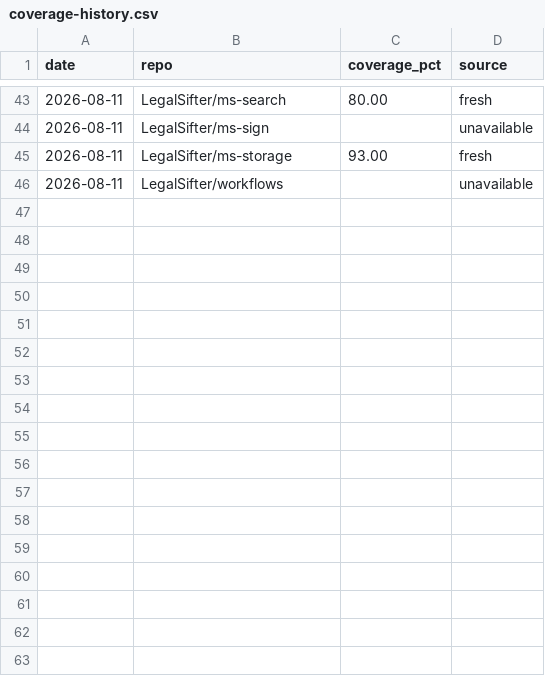
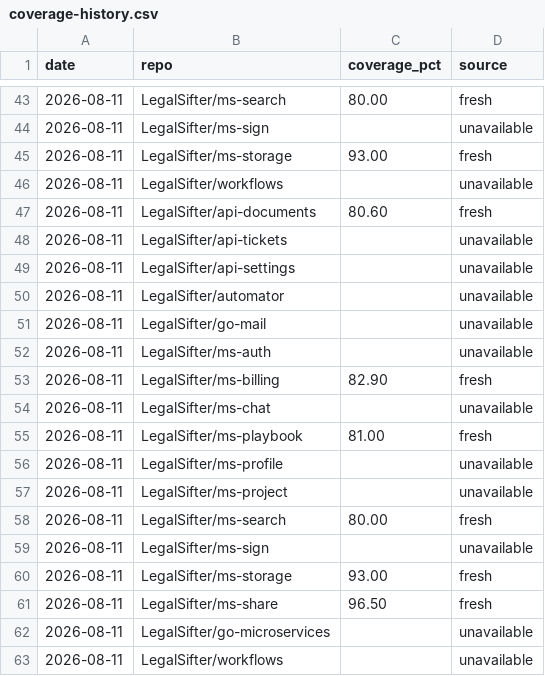
Before and after one commit to brian-toombs-ls/coverage-dashboard, a CSV file: coverage-history.csv, drawn as a sheet; only a part is shown, gaps mark what is left out; the diff names each change by its address in the sheet, - before the commit and + after, or states it on an @@ line.

Commit message:
chore: coverage update 2026-08-11

```diff
--- a/coverage-history.csv
+++ b/coverage-history.csv
+row 47: 2026-08-11 | LegalSifter/api-documents | 80.60 | fresh
+row 48: 2026-08-11 | LegalSifter/api-tickets |  | unavailable
+row 49: 2026-08-11 | LegalSifter/api-settings |  | unavailable
+row 50: 2026-08-11 | LegalSifter/automator |  | unavailable
+row 51: 2026-08-11 | LegalSifter/go-mail |  | unavailable
+row 52: 2026-08-11 | LegalSifter/ms-auth |  | unavailable
+row 53: 2026-08-11 | LegalSifter/ms-billing | 82.90 | fresh
+row 54: 2026-08-11 | LegalSifter/ms-chat |  | unavailable
+row 55: 2026-08-11 | LegalSifter/ms-playbook | 81.00 | fresh
+row 56: 2026-08-11 | LegalSifter/ms-profile |  | unavailable
+row 57: 2026-08-11 | LegalSifter/ms-project |  | unavailable
+row 58: 2026-08-11 | LegalSifter/ms-search | 80.00 | fresh
+row 59: 2026-08-11 | LegalSifter/ms-sign |  | unavailable
+row 60: 2026-08-11 | LegalSifter/ms-storage | 93.00 | fresh
+row 61: 2026-08-11 | LegalSifter/ms-share | 96.50 | fresh
+row 62: 2026-08-11 | LegalSifter/go-microservices |  | unavailable
+row 63: 2026-08-11 | LegalSifter/workflows |  | unavailable
```
